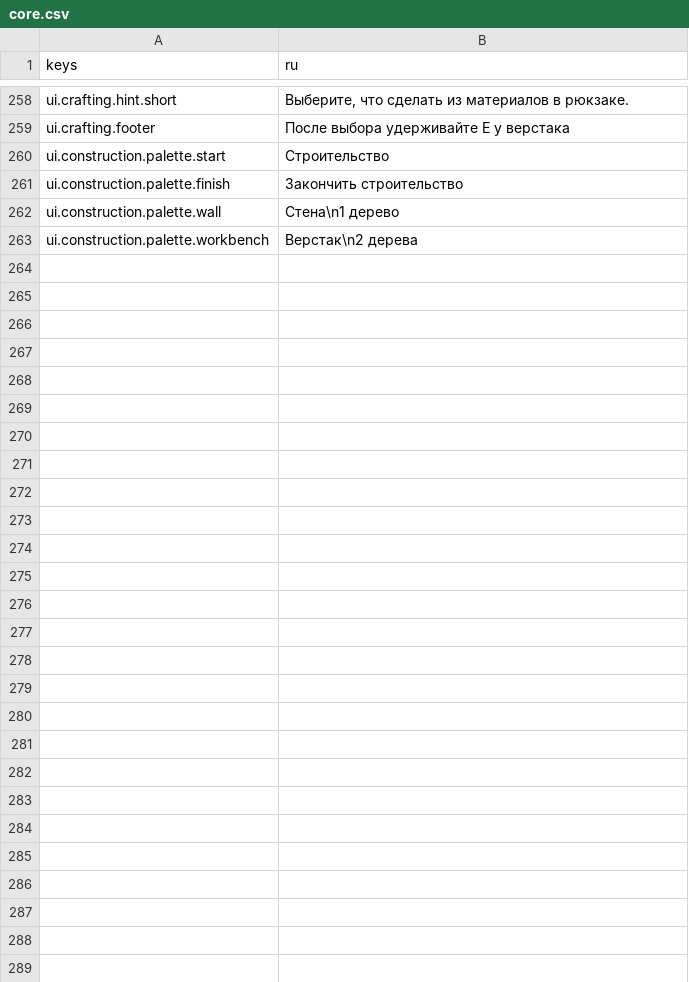
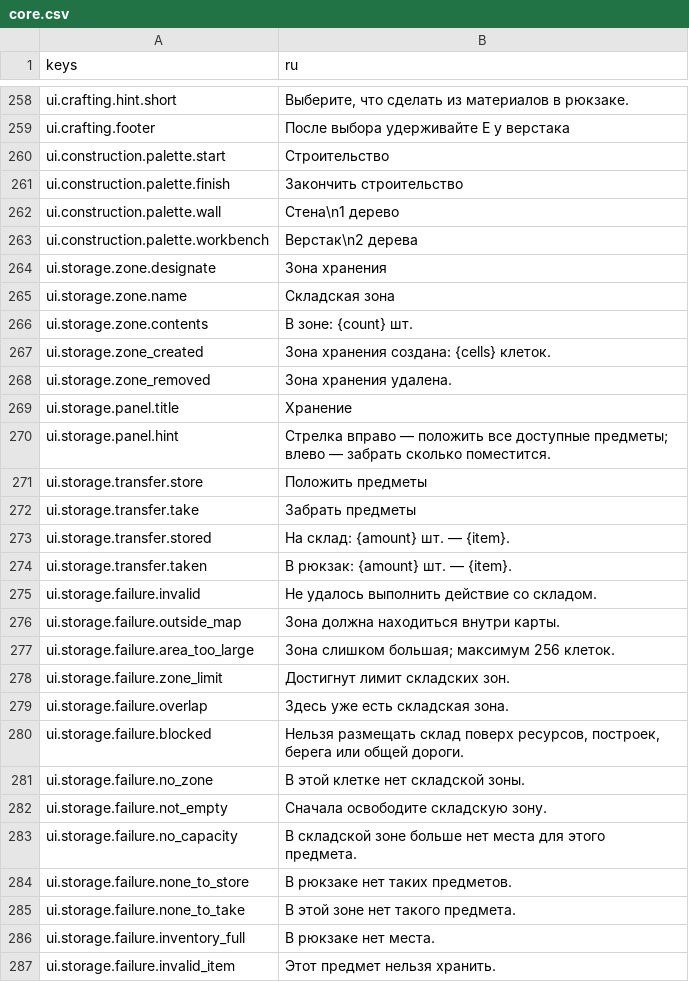
Before and after one commit to send-y/The_Last_Garden, a CSV file: game/localization/core.csv, drawn as a sheet; only a part is shown, gaps mark what is left out; the diff names each change by its address in the sheet, - before the commit and + after, or states it on an @@ line.

Commit message:
Add manual storage zones

```diff
--- a/game/localization/core.csv
+++ b/game/localization/core.csv
+row 264: ui.storage.zone.designate | Зона хранения
+row 265: ui.storage.zone.name | Складская зона
+row 266: ui.storage.zone.contents | В зоне: {count} шт.
+row 267: ui.storage.zone_created | Зона хранения создана: {cells} клеток.
+row 268: ui.storage.zone_removed | Зона хранения удалена.
+row 269: ui.storage.panel.title | Хранение
+row 270: ui.storage.panel.hint | Стрелка вправо — положить все доступные предметы; влево — забрать сколько поместится.
+row 271: ui.storage.transfer.store | Положить предметы
+row 272: ui.storage.transfer.take | Забрать предметы
+row 273: ui.storage.transfer.stored | На склад: {amount} шт. — {item}.
+row 274: ui.storage.transfer.taken | В рюкзак: {amount} шт. — {item}.
+row 275: ui.storage.failure.invalid | Не удалось выполнить действие со складом.
+row 276: ui.storage.failure.outside_map | Зона должна находиться внутри карты.
+row 277: ui.storage.failure.area_too_large | Зона слишком большая; максимум 256 клеток.
+row 278: ui.storage.failure.zone_limit | Достигнут лимит складских зон.
+row 279: ui.storage.failure.overlap | Здесь уже есть складская зона.
+row 280: ui.storage.failure.blocked | Нельзя размещать склад поверх ресурсов, построек, берега или общей дороги.
+row 281: ui.storage.failure.no_zone | В этой клетке нет складской зоны.
+row 282: ui.storage.failure.not_empty | Сначала освободите складскую зону.
+row 283: ui.storage.failure.no_capacity | В складской зоне больше нет места для этого предмета.
+row 284: ui.storage.failure.none_to_store | В рюкзаке нет таких предметов.
+row 285: ui.storage.failure.none_to_take | В этой зоне нет такого предмета.
+row 286: ui.storage.failure.inventory_full | В рюкзаке нет места.
+row 287: ui.storage.failure.invalid_item | Этот предмет нельзя хранить.
```
Also changed, not shown: 18 other files.
